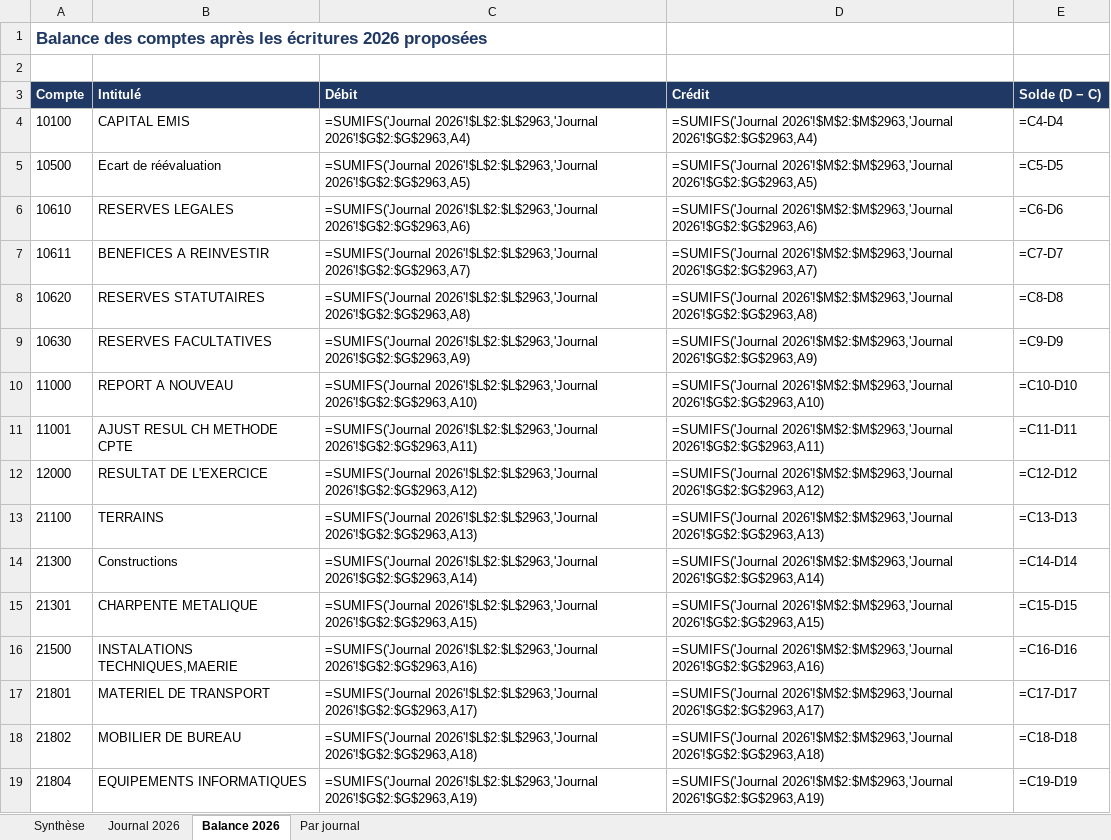
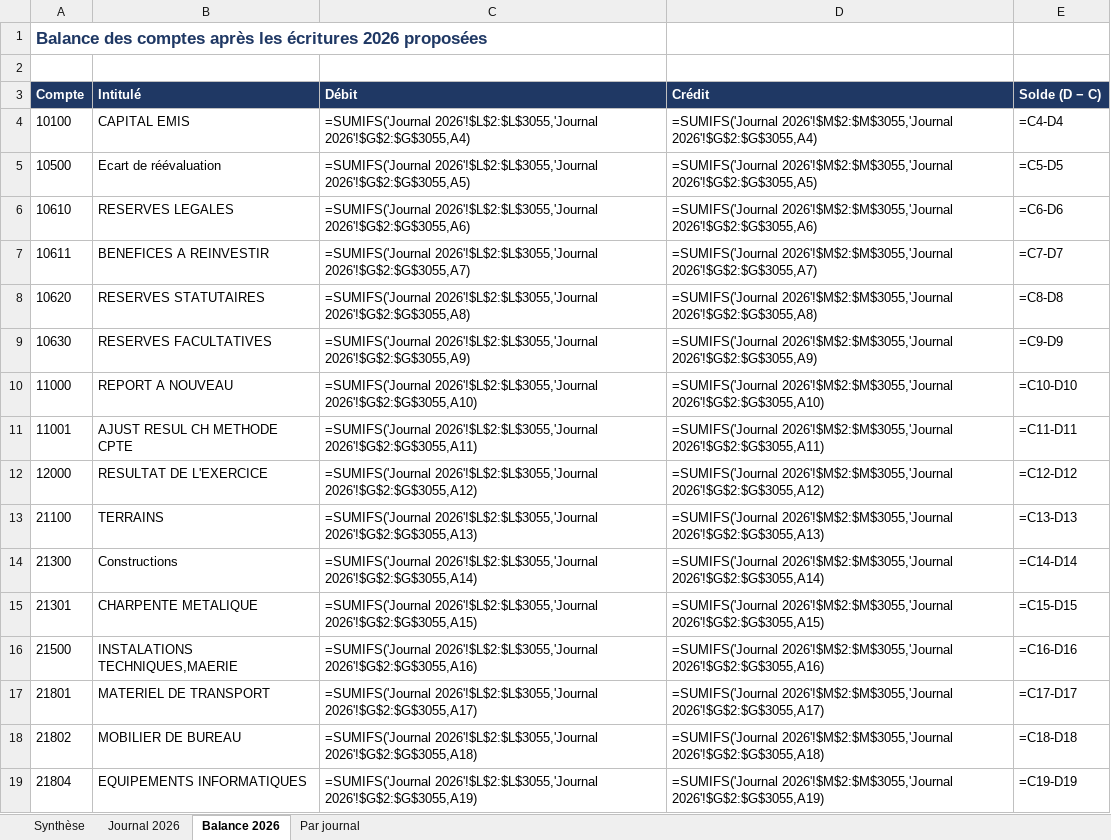
Before and after one commit to residencenezla-commits/hey-, an Excel workbook: CONTROLE_DLG_2026.xlsx, sheet Balance 2026, drawn as a sheet; only a part is shown; values as stored, in another font and other column widths than the file's, no borders; formulas without a stored value are shown as written; the diff covers the shown part only; the diff names each change by its address in the sheet, - before the commit and + after, or states it on an @@ line.

```diff
--- a/CONTROLE_DLG_2026.xlsx (sheet Balance 2026)
+++ b/CONTROLE_DLG_2026.xlsx (sheet Balance 2026)
-C4 (Débit): =SUMIFS('Journal 2026'!$L$2:$L$2963,'Journal 2026'!$G$2:$G$2963,A4)
+C4 (Débit): =SUMIFS('Journal 2026'!$L$2:$L$3055,'Journal 2026'!$G$2:$G$3055,A4)
-D4 (Crédit): =SUMIFS('Journal 2026'!$M$2:$M$2963,'Journal 2026'!$G$2:$G$2963,A4)
+D4 (Crédit): =SUMIFS('Journal 2026'!$M$2:$M$3055,'Journal 2026'!$G$2:$G$3055,A4)
-C5 (Débit): =SUMIFS('Journal 2026'!$L$2:$L$2963,'Journal 2026'!$G$2:$G$2963,A5)
+C5 (Débit): =SUMIFS('Journal 2026'!$L$2:$L$3055,'Journal 2026'!$G$2:$G$3055,A5)
-D5 (Crédit): =SUMIFS('Journal 2026'!$M$2:$M$2963,'Journal 2026'!$G$2:$G$2963,A5)
+D5 (Crédit): =SUMIFS('Journal 2026'!$M$2:$M$3055,'Journal 2026'!$G$2:$G$3055,A5)
-C6 (Débit): =SUMIFS('Journal 2026'!$L$2:$L$2963,'Journal 2026'!$G$2:$G$2963,A6)
+C6 (Débit): =SUMIFS('Journal 2026'!$L$2:$L$3055,'Journal 2026'!$G$2:$G$3055,A6)
-D6 (Crédit): =SUMIFS('Journal 2026'!$M$2:$M$2963,'Journal 2026'!$G$2:$G$2963,A6)
+D6 (Crédit): =SUMIFS('Journal 2026'!$M$2:$M$3055,'Journal 2026'!$G$2:$G$3055,A6)
-C7 (Débit): =SUMIFS('Journal 2026'!$L$2:$L$2963,'Journal 2026'!$G$2:$G$2963,A7)
+C7 (Débit): =SUMIFS('Journal 2026'!$L$2:$L$3055,'Journal 2026'!$G$2:$G$3055,A7)
-D7 (Crédit): =SUMIFS('Journal 2026'!$M$2:$M$2963,'Journal 2026'!$G$2:$G$2963,A7)
+D7 (Crédit): =SUMIFS('Journal 2026'!$M$2:$M$3055,'Journal 2026'!$G$2:$G$3055,A7)
-C8 (Débit): =SUMIFS('Journal 2026'!$L$2:$L$2963,'Journal 2026'!$G$2:$G$2963,A8)
+C8 (Débit): =SUMIFS('Journal 2026'!$L$2:$L$3055,'Journal 2026'!$G$2:$G$3055,A8)
-D8 (Crédit): =SUMIFS('Journal 2026'!$M$2:$M$2963,'Journal 2026'!$G$2:$G$2963,A8)
+D8 (Crédit): =SUMIFS('Journal 2026'!$M$2:$M$3055,'Journal 2026'!$G$2:$G$3055,A8)
-C9 (Débit): =SUMIFS('Journal 2026'!$L$2:$L$2963,'Journal 2026'!$G$2:$G$2963,A9)
+C9 (Débit): =SUMIFS('Journal 2026'!$L$2:$L$3055,'Journal 2026'!$G$2:$G$3055,A9)
-D9 (Crédit): =SUMIFS('Journal 2026'!$M$2:$M$2963,'Journal 2026'!$G$2:$G$2963,A9)
+D9 (Crédit): =SUMIFS('Journal 2026'!$M$2:$M$3055,'Journal 2026'!$G$2:$G$3055,A9)
-C10 (Débit): =SUMIFS('Journal 2026'!$L$2:$L$2963,'Journal 2026'!$G$2:$G$2963,A10)
+C10 (Débit): =SUMIFS('Journal 2026'!$L$2:$L$3055,'Journal 2026'!$G$2:$G$3055,A10)
-D10 (Crédit): =SUMIFS('Journal 2026'!$M$2:$M$2963,'Journal 2026'!$G$2:$G$2963,A10)
+D10 (Crédit): =SUMIFS('Journal 2026'!$M$2:$M$3055,'Journal 2026'!$G$2:$G$3055,A10)
-C11 (Débit): =SUMIFS('Journal 2026'!$L$2:$L$2963,'Journal 2026'!$G$2:$G$2963,A11)
+C11 (Débit): =SUMIFS('Journal 2026'!$L$2:$L$3055,'Journal 2026'!$G$2:$G$3055,A11)
-D11 (Crédit): =SUMIFS('Journal 2026'!$M$2:$M$2963,'Journal 2026'!$G$2:$G$2963,A11)
+D11 (Crédit): =SUMIFS('Journal 2026'!$M$2:$M$3055,'Journal 2026'!$G$2:$G$3055,A11)
-C12 (Débit): =SUMIFS('Journal 2026'!$L$2:$L$2963,'Journal 2026'!$G$2:$G$2963,A12)
+C12 (Débit): =SUMIFS('Journal 2026'!$L$2:$L$3055,'Journal 2026'!$G$2:$G$3055,A12)
-D12 (Crédit): =SUMIFS('Journal 2026'!$M$2:$M$2963,'Journal 2026'!$G$2:$G$2963,A12)
+D12 (Crédit): =SUMIFS('Journal 2026'!$M$2:$M$3055,'Journal 2026'!$G$2:$G$3055,A12)
-C13 (Débit): =SUMIFS('Journal 2026'!$L$2:$L$2963,'Journal 2026'!$G$2:$G$2963,A13)
+C13 (Débit): =SUMIFS('Journal 2026'!$L$2:$L$3055,'Journal 2026'!$G$2:$G$3055,A13)
-D13 (Crédit): =SUMIFS('Journal 2026'!$M$2:$M$2963,'Journal 2026'!$G$2:$G$2963,A13)
+D13 (Crédit): =SUMIFS('Journal 2026'!$M$2:$M$3055,'Journal 2026'!$G$2:$G$3055,A13)
-C14 (Débit): =SUMIFS('Journal 2026'!$L$2:$L$2963,'Journal 2026'!$G$2:$G$2963,A14)
+C14 (Débit): =SUMIFS('Journal 2026'!$L$2:$L$3055,'Journal 2026'!$G$2:$G$3055,A14)
-D14 (Crédit): =SUMIFS('Journal 2026'!$M$2:$M$2963,'Journal 2026'!$G$2:$G$2963,A14)
+D14 (Crédit): =SUMIFS('Journal 2026'!$M$2:$M$3055,'Journal 2026'!$G$2:$G$3055,A14)
-C15 (Débit): =SUMIFS('Journal 2026'!$L$2:$L$2963,'Journal 2026'!$G$2:$G$2963,A15)
+C15 (Débit): =SUMIFS('Journal 2026'!$L$2:$L$3055,'Journal 2026'!$G$2:$G$3055,A15)
-D15 (Crédit): =SUMIFS('Journal 2026'!$M$2:$M$2963,'Journal 2026'!$G$2:$G$2963,A15)
+D15 (Crédit): =SUMIFS('Journal 2026'!$M$2:$M$3055,'Journal 2026'!$G$2:$G$3055,A15)
-C16 (Débit): =SUMIFS('Journal 2026'!$L$2:$L$2963,'Journal 2026'!$G$2:$G$2963,A16)
+C16 (Débit): =SUMIFS('Journal 2026'!$L$2:$L$3055,'Journal 2026'!$G$2:$G$3055,A16)
-D16 (Crédit): =SUMIFS('Journal 2026'!$M$2:$M$2963,'Journal 2026'!$G$2:$G$2963,A16)
+D16 (Crédit): =SUMIFS('Journal 2026'!$M$2:$M$3055,'Journal 2026'!$G$2:$G$3055,A16)
-C17 (Débit): =SUMIFS('Journal 2026'!$L$2:$L$2963,'Journal 2026'!$G$2:$G$2963,A17)
+C17 (Débit): =SUMIFS('Journal 2026'!$L$2:$L$3055,'Journal 2026'!$G$2:$G$3055,A17)
-D17 (Crédit): =SUMIFS('Journal 2026'!$M$2:$M$2963,'Journal 2026'!$G$2:$G$2963,A17)
+D17 (Crédit): =SUMIFS('Journal 2026'!$M$2:$M$3055,'Journal 2026'!$G$2:$G$3055,A17)
-C18 (Débit): =SUMIFS('Journal 2026'!$L$2:$L$2963,'Journal 2026'!$G$2:$G$2963,A18)
+C18 (Débit): =SUMIFS('Journal 2026'!$L$2:$L$3055,'Journal 2026'!$G$2:$G$3055,A18)
-D18 (Crédit): =SUMIFS('Journal 2026'!$M$2:$M$2963,'Journal 2026'!$G$2:$G$2963,A18)
+D18 (Crédit): =SUMIFS('Journal 2026'!$M$2:$M$3055,'Journal 2026'!$G$2:$G$3055,A18)
-C19 (Débit): =SUMIFS('Journal 2026'!$L$2:$L$2963,'Journal 2026'!$G$2:$G$2963,A19)
+C19 (Débit): =SUMIFS('Journal 2026'!$L$2:$L$3055,'Journal 2026'!$G$2:$G$3055,A19)
-D19 (Crédit): =SUMIFS('Journal 2026'!$M$2:$M$2963,'Journal 2026'!$G$2:$G$2963,A19)
+D19 (Crédit): =SUMIFS('Journal 2026'!$M$2:$M$3055,'Journal 2026'!$G$2:$G$3055,A19)
```
Also changed, not shown: 1 added row and 202 edited cells elsewhere in this sheet, sheet Journal 2026, sheet Par journal, sheet Synthèse, ECRITURES_BANQUE_CPA_EL_KSEUR_2026.xlsx, ECRITURES_IMPORT_2026.xlsx, 4 other files.
